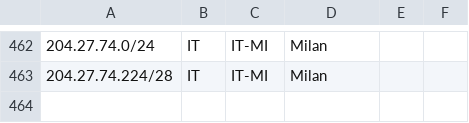
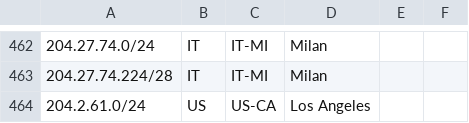
Before and after one commit to nttgin/geofeeds, a CSV file: geofeeds.csv, drawn as a sheet; only a part is shown, gaps mark what is left out.

Commit message:
Update geofeeds.csv

```diff
--- a/geofeeds.csv
+++ b/geofeeds.csv
@@ -463 +463,2 @@
 204.27.74.224/28,IT,IT-MI,Milan,
+204.2.61.0/24,US,US-CA,Los Angeles,
```
